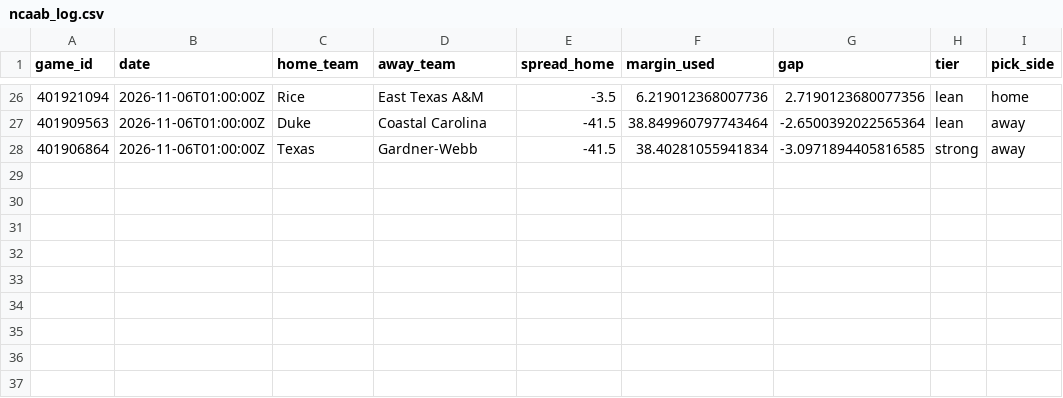
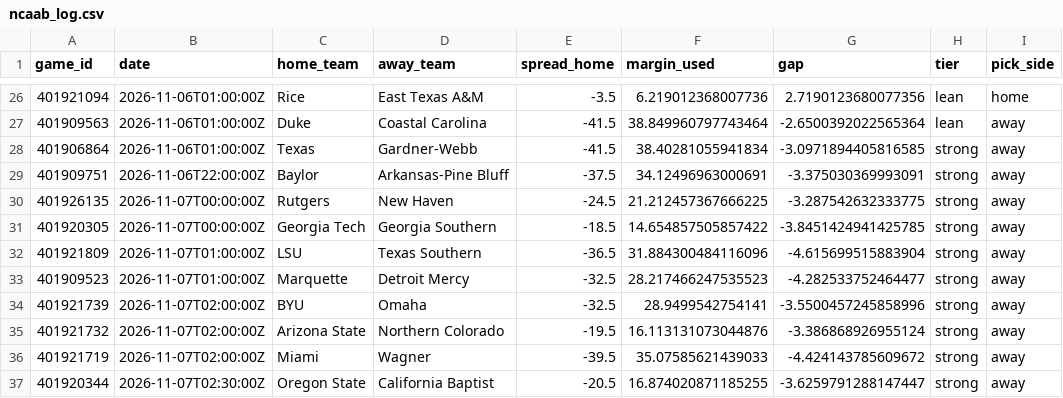
Before and after one commit to ajfostereagles-pixel/cfb-model, a CSV file: data/ncaab_log.csv, drawn as a sheet; only a part is shown, gaps mark what is left out.

```diff
--- a/data/ncaab_log.csv
+++ b/data/ncaab_log.csv
@@ -28 +28,10 @@ game_id,date,home_team,away_team,spread_home,margin_used,gap,tier,pick_side
 401906864,2026-11-06T01:00:00Z,Texas,Gardner-Webb,-41.5,38.40281055941834,-3.0971894405816585,strong,away
+401909751,2026-11-06T22:00:00Z,Baylor,Arkansas-Pine Bluff,-37.5,34.12496963000691,-3.375030369993091,strong,away
+401926135,2026-11-07T00:00:00Z,Rutgers,New Haven,-24.5,21.212457367666225,-3.287542632333775,strong,away
+401920305,2026-11-07T00:00:00Z,Georgia Tech,Georgia Southern,-18.5,14.654857505857422,-3.8451424941425785,strong,away
+401921809,2026-11-07T01:00:00Z,LSU,Texas Southern,-36.5,31.884300484116096,-4.615699515883904,strong,away
+401909523,2026-11-07T01:00:00Z,Marquette,Detroit Mercy,-32.5,28.217466247535523,-4.282533752464477,strong,away
+401921739,2026-11-07T02:00:00Z,BYU,Omaha,-32.5,28.9499542754141,-3.5500457245858996,strong,away
+401921732,2026-11-07T02:00:00Z,Arizona State,Northern Colorado,-19.5,16.113131073044876,-3.386868926955124,strong,away
+401921719,2026-11-07T02:00:00Z,Miami,Wagner,-39.5,35.07585621439033,-4.424143785609672,strong,away
+401920344,2026-11-07T02:30:00Z,Oregon State,California Baptist,-20.5,16.874020871185255,-3.6259791288147447,strong,away
```
Also changed, not shown: data/nhl_games.csv, out/nba_predictions.csv, 34 other files.
